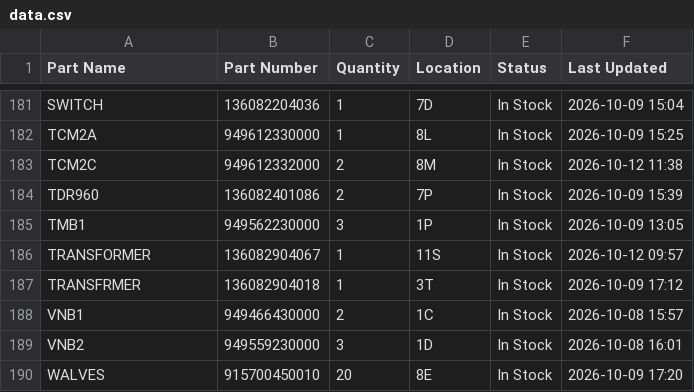
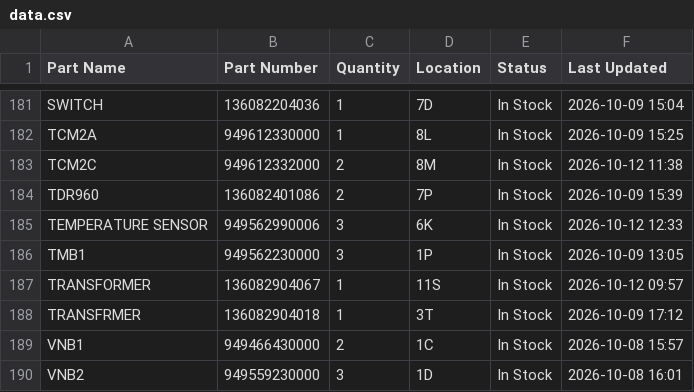
Before and after one commit to salmanaziz859-star/tms-stock, a CSV file: data.csv, drawn as a sheet; only a part is shown, gaps mark what is left out; the shorter side is filled out with more unchanged rows.

Commit message:
Stock update 2026-10-12 12:33

```diff
--- a/data.csv
+++ b/data.csv
@@ -184,2 +184,3 @@ TCM2C,949612332000,2,8M,In Stock,2026-10-12 11:38
 TDR960,136082401086,2,7P,In Stock,2026-10-09 15:39
+TEMPERATURE SENSOR,949562990006,3,6K,In Stock,2026-10-12 12:33
 TMB1,949562230000,3,1P,In Stock,2026-10-09 13:05
```
Also changed, not shown: 1 other file.
